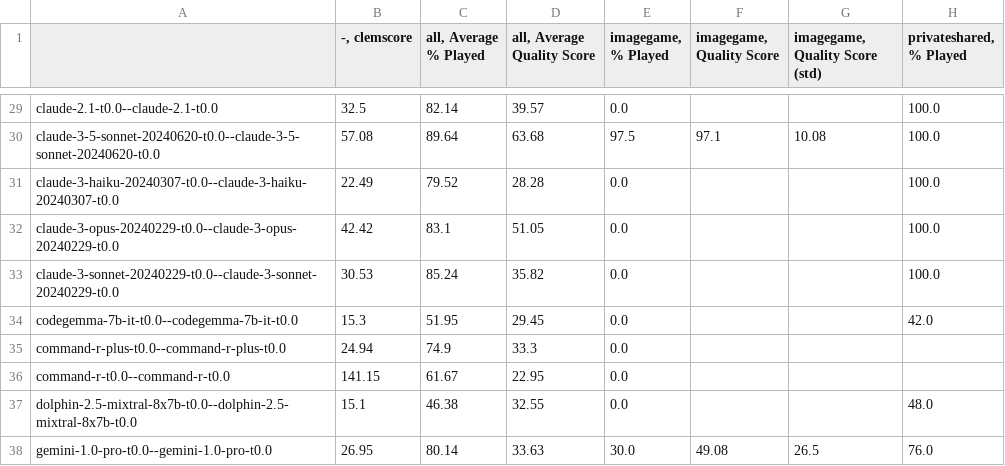
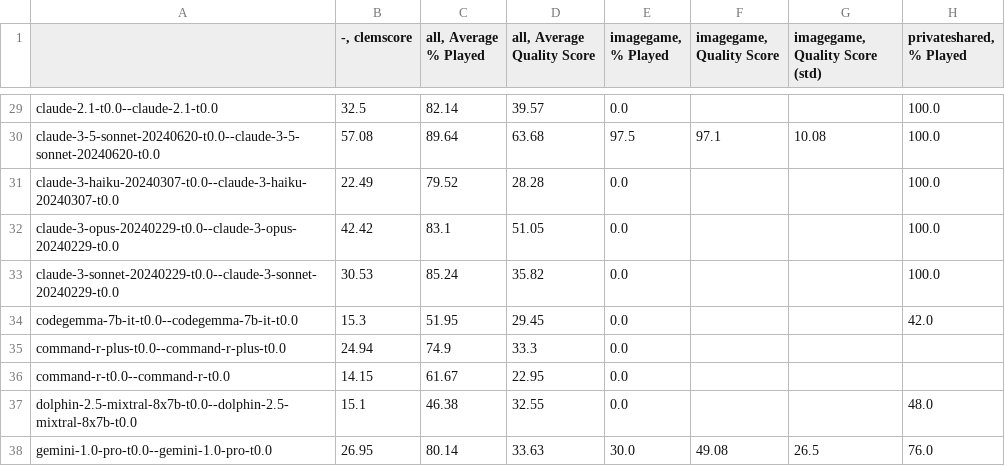
Before and after one commit to kushal-10/clembench-runs, a CSV file: v1.6/results.csv, drawn as a sheet; only a part is shown, gaps mark what is left out; the diff names each change by its address in the sheet, - before the commit and + after, or states it on an @@ line.

Commit message:
test reload again

```diff
--- a/v1.6/results.csv
+++ b/v1.6/results.csv
-B36 (-, clemscore): 141.15
+B36 (-, clemscore): 14.15
```
